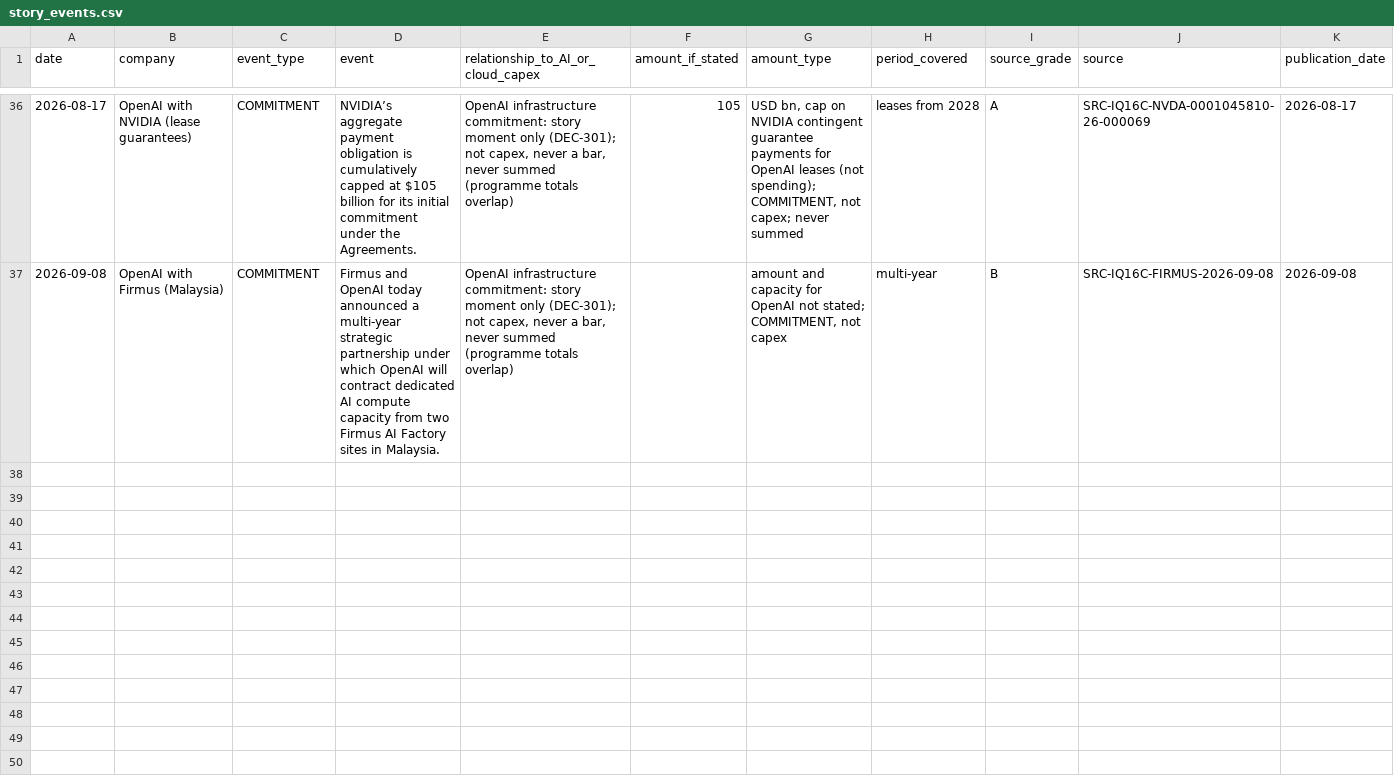
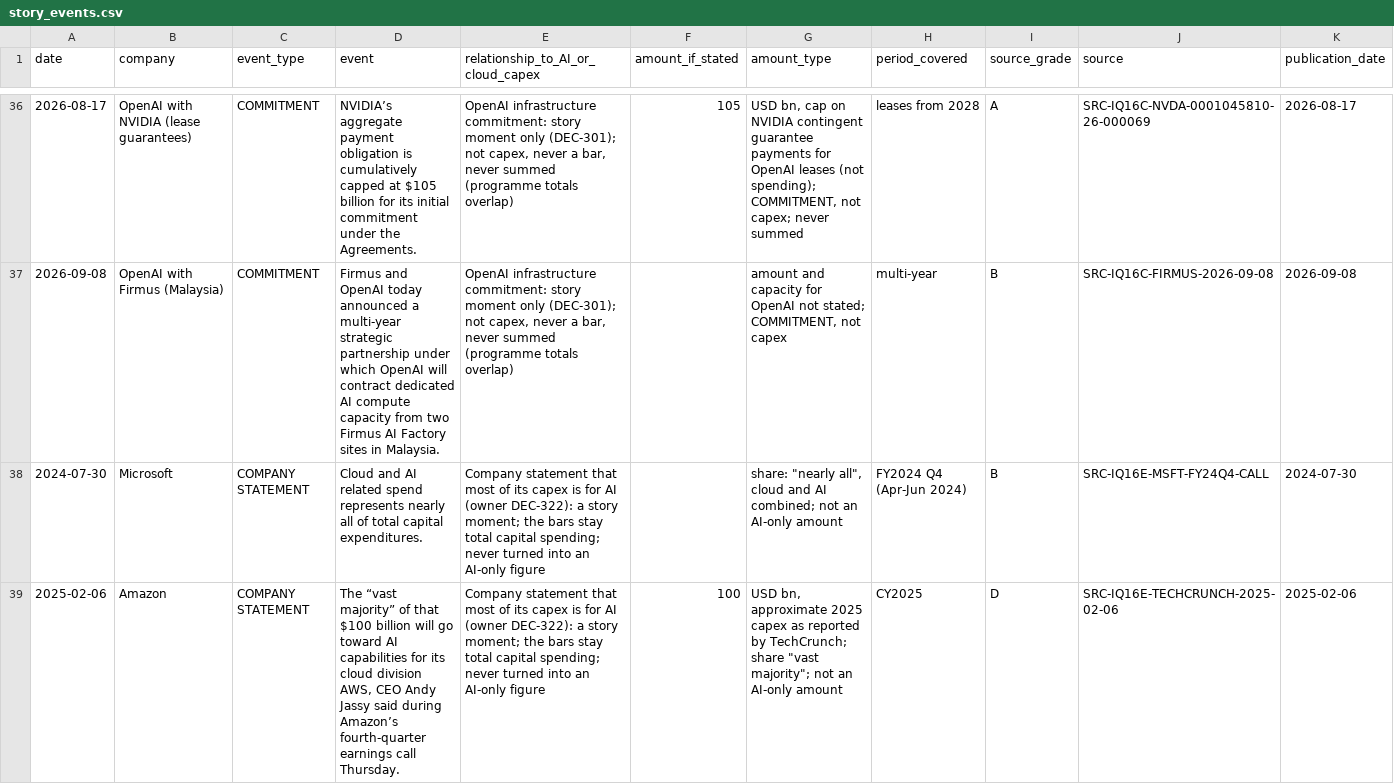
Before and after one commit to marketmarathon/race-through-time, a CSV file: data/rtt-103/source/story_events.csv, drawn as a sheet; only a part is shown, gaps mark what is left out; rows hold the shown columns only; the diff covers the shown part only; the diff names each change by its address in the sheet, - before the commit and + after, or states it on an @@ line.

```diff
--- a/data/rtt-103/source/story_events.csv
+++ b/data/rtt-103/source/story_events.csv
+row 38: 2024-07-30 | Microsoft | COMPANY STATEMENT | Cloud and AI related spend represents nearly all of total capital expenditures. | Company statement that most of its capex is for AI (owner DEC-322): a story moment; the bars stay total capital spending; never turned into an AI-only figure |  | share: "nearly all", cloud and AI combined; not an AI-only amount | FY2024 Q4 (Apr-Jun 2024) | B | SRC-IQ16E-MSFT-FY24Q4-CALL | 2024-07-30
+row 39: 2025-02-06 | Amazon | COMPANY STATEMENT | The “vast majority” of that $100 billion will go toward AI capabilities for its cloud division AWS, CEO Andy Jassy said during Amazon’s fourth-quarter earnings call Thursday. | Company statement that most of its capex is for AI (owner DEC-322): a story moment; the bars stay total capital spending; never turned into an AI-only figure | 100 | USD bn, approximate 2025 capex as reported by TechCrunch; share "vast majority"; not an AI-only amount | CY2025 | D | SRC-IQ16E-TECHCRUNCH-2025-02-06 | 2025-02-06
```
Also changed, not shown: 3 added rows elsewhere in this file, data/rtt-103/A_source_catalogue.csv, data/rtt-103/G_AI_capex_story_events.csv, 16 other files.
